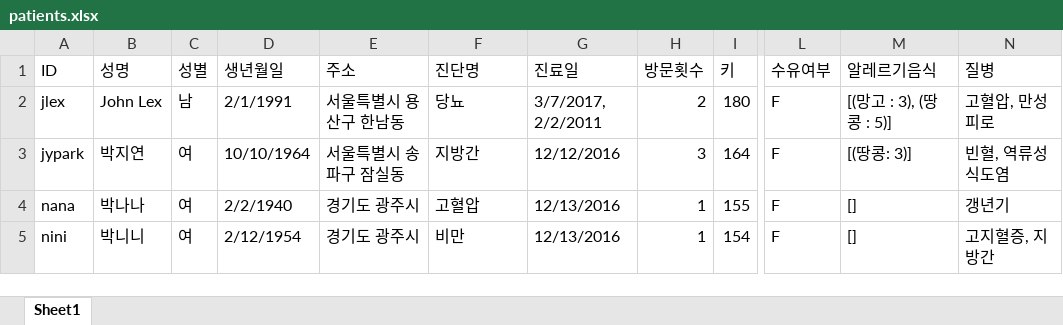
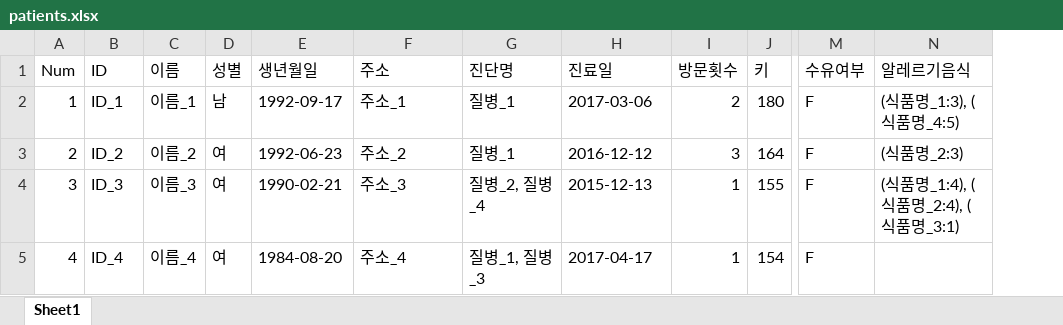
Before and after one commit to jipark721/kh_proj, an Excel workbook: mongodb/xls/patients.xlsx, sheet Sheet1, drawn as a sheet; only a part is shown, gaps mark what is left out; values as stored, in another font and other column widths than the file's, no cell formats; charts and pictures not drawn; removed rows and columns are numbered as before the commit, all else as after; the diff covers the shown part only; the diff names each change by its address in the sheet, - before the commit and + after, or states it on an @@ line.

Commit message:
parsing patients done

```diff
--- a/mongodb/xls/patients.xlsx (sheet Sheet1)
+++ b/mongodb/xls/patients.xlsx (sheet Sheet1)
+column A (Num), rows 2-5: 1 | 2 | 3 | 4
-column B (성명), rows 2-5: John Lex | 박지연 | 박나나 | 박니니
+column C (이름), rows 2-5: 이름_1 | 이름_2 | 이름_3 | 이름_4
-column N (질병), rows 2-5: 고혈압, 만성피로 | 빈혈, 역류성식도염 | 갱년기 | 고지혈증, 지방간
-B2 (ID): jlex
+B2 (ID): ID_1
-E2 (생년월일): 2/1/1991
+E2 (생년월일): 1992-09-17
-F2 (주소): 서울특별시 용산구 한남동
+F2 (주소): 주소_1
-G2 (진단명): 당뇨
+G2 (진단명): 질병_1
-H2 (진료일): 3/7/2017, 2/2/2011
+H2 (진료일): 2017-03-06
-N2 (알레르기음식): [(망고 : 3), (땅콩 : 5)]
+N2 (알레르기음식): (식품명_1:3), (식품명_4:5)
-B3 (ID): jypark
+B3 (ID): ID_2
-E3 (생년월일): 10/10/1964
+E3 (생년월일): 1992-06-23
-F3 (주소): 서울특별시 송파구 잠실동
+F3 (주소): 주소_2
-G3 (진단명): 지방간
+G3 (진단명): 질병_1
-H3 (진료일): 12/12/2016
+H3 (진료일): 2016-12-12
-N3 (알레르기음식): [(땅콩: 3)]
+N3 (알레르기음식): (식품명_2:3)
-B4 (ID): nana
+B4 (ID): ID_3
-E4 (생년월일): 2/2/1940
+E4 (생년월일): 1990-02-21
-F4 (주소): 경기도 광주시
+F4 (주소): 주소_3
-G4 (진단명): 고혈압
+G4 (진단명): 질병_2, 질병_4
-H4 (진료일): 12/13/2016
+H4 (진료일): 2015-12-13
-N4 (알레르기음식): []
+N4 (알레르기음식): (식품명_1:4), (식품명_2:4), (식품명_3:1)
-B5 (ID): nini
+B5 (ID): ID_4
-E5 (생년월일): 2/12/1954
+E5 (생년월일): 1984-08-20
-F5 (주소): 경기도 광주시
+F5 (주소): 주소_4
-G5 (진단명): 비만
+G5 (진단명): 질병_1, 질병_3
-H5 (진료일): 12/13/2016
+H5 (진료일): 2017-04-17
-N5 (알레르기음식): []
+N5 (알레르기음식): (empty)
```
Also changed, not shown: 18 edited cells elsewhere in this sheet, cell formats, charts or pictures, mongodb/xls/diseases.xlsx, mongodb/xls/ingredients.xlsx, 8 other files.
